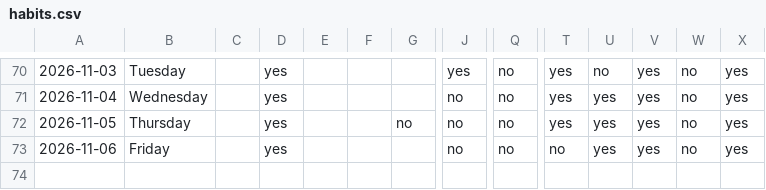
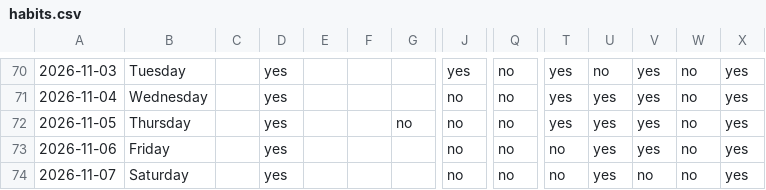
Before and after one commit to auckiefenstermacher19-cmd/Health-Tracker, a CSV file: habits.csv, drawn as a sheet; only a part is shown, gaps mark what is left out; rows hold the shown columns only; the diff names each change by its address in the sheet, - before the commit and + after, or states it on an @@ line.

Commit message:
habits: log through 2026-11-07

```diff
--- a/habits.csv
+++ b/habits.csv
+row 74: 2026-11-07 | Saturday |  | yes |  |  |  | no | no | no | yes | no | no | yes
```
Also changed, not shown: 1 other file.
